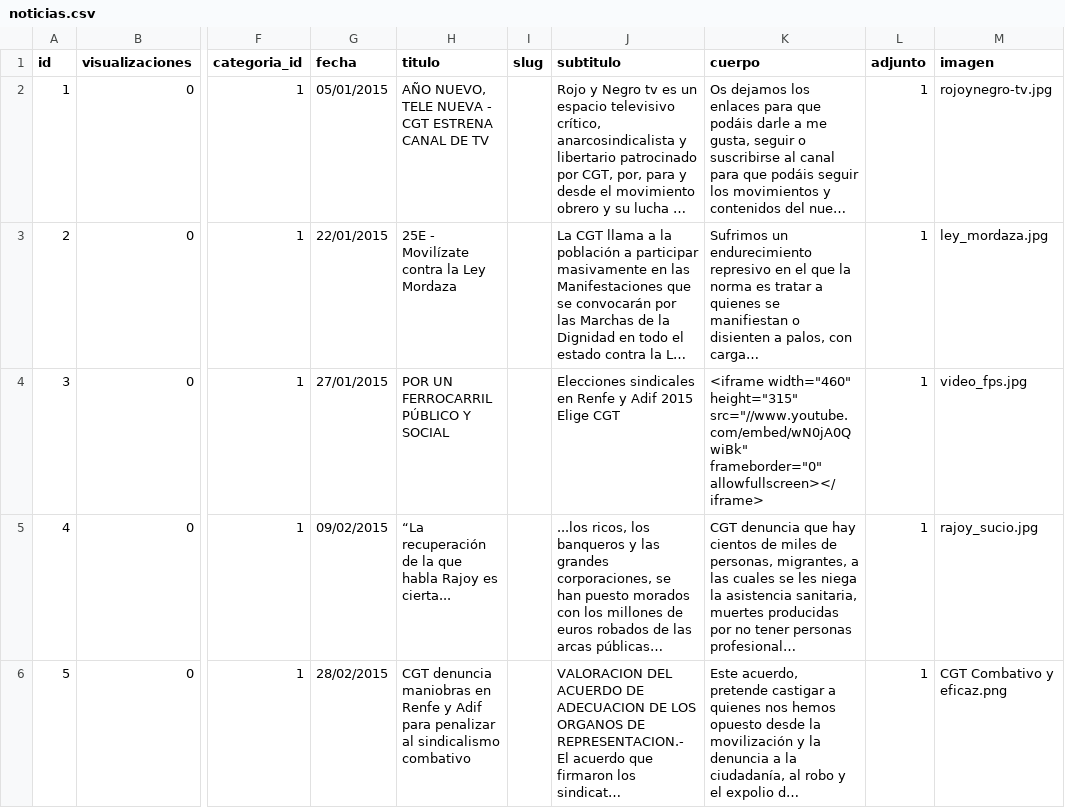
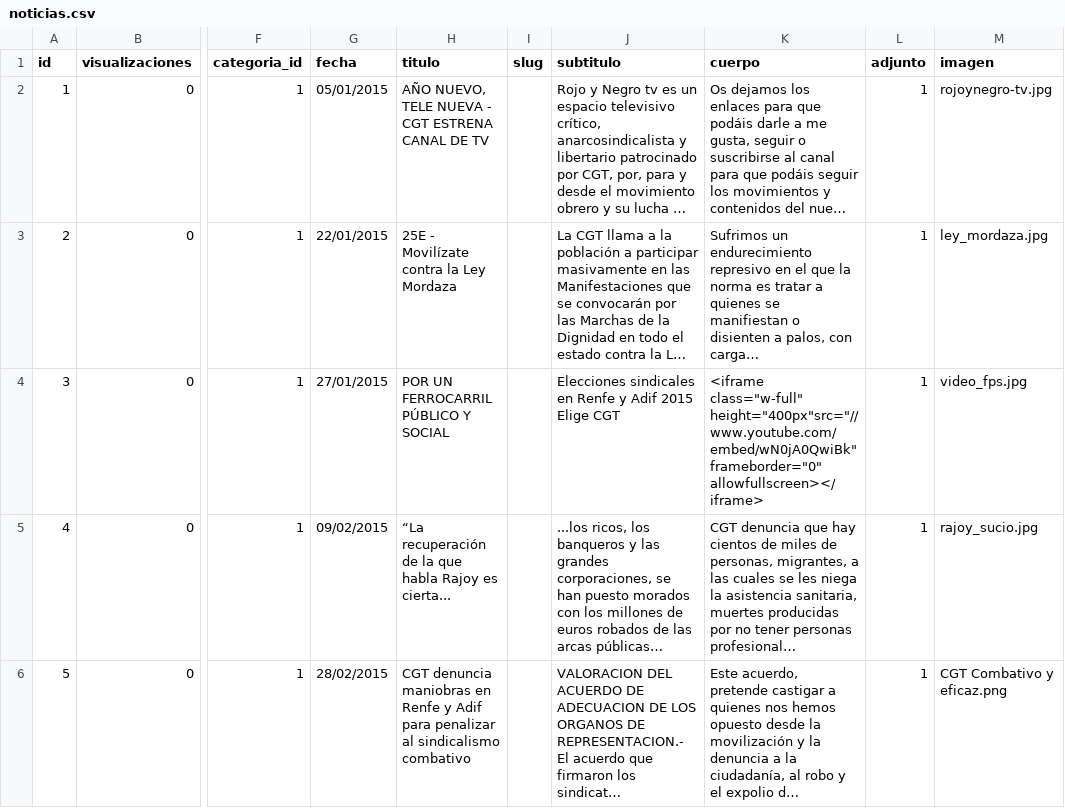
Before and after one commit to CGTferroviario/CGT, a CSV file: beta/database/data/noticias.csv, drawn as a sheet; only a part is shown, gaps mark what is left out; long unchanged cells end in …; the diff names each change by its address in the sheet, - before the commit and + after, or states it on an @@ line.

```diff
--- a/beta/database/data/noticias.csv
+++ b/beta/database/data/noticias.csv
-K4 (cuerpo): <iframe width="460" height="315" src="//www.youtube.com/embed/wN0jA0QwiBk" frameborder="0" allowfullscreen></iframe>
+K4 (cuerpo): <iframe class="w-full" height="400px"src="//www.youtube.com/embed/wN0jA0QwiBk" frameborder="0" allowfullscreen></iframe>
```
Also changed, not shown: 3 other files.
